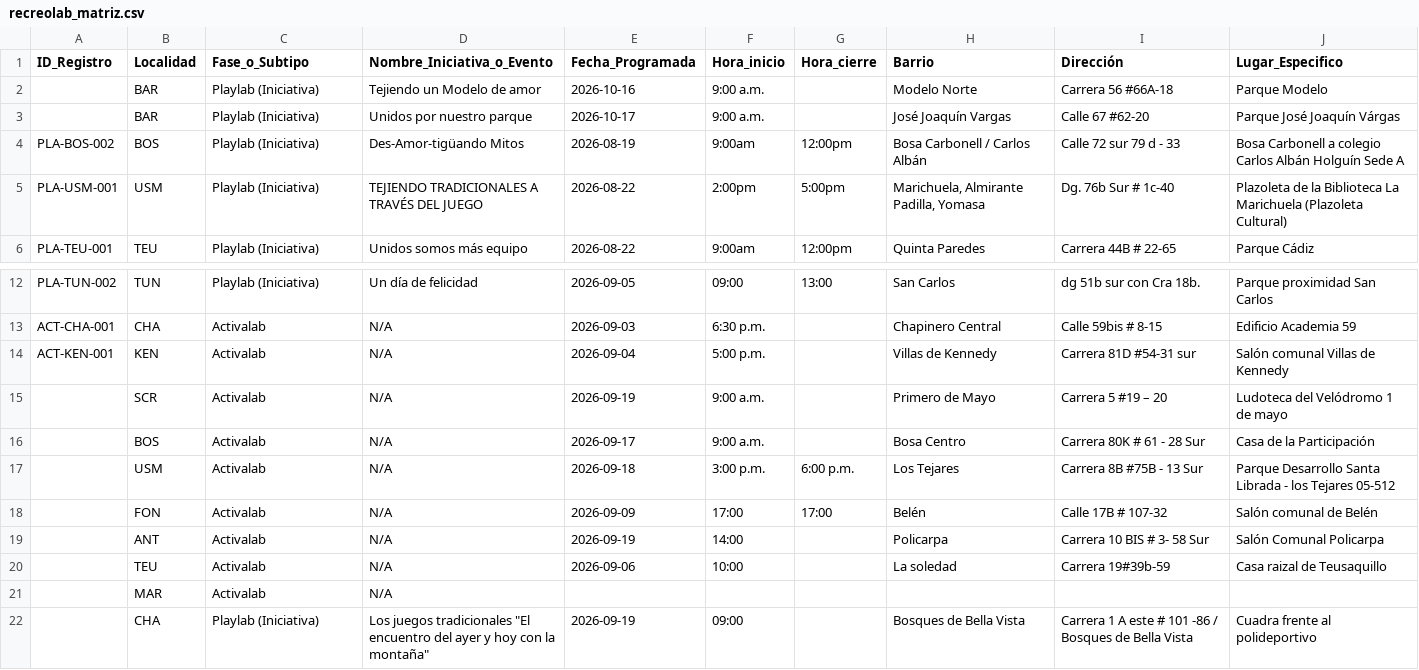
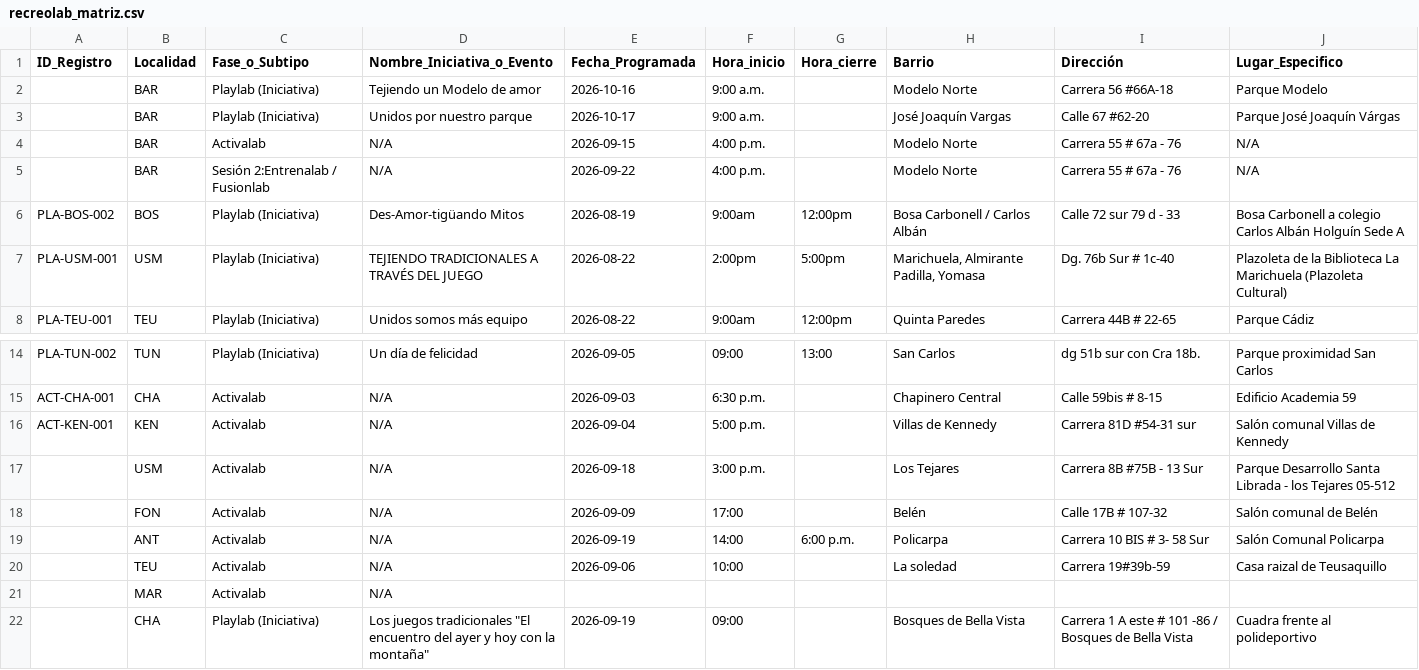
Before and after one commit to soy-juandi/recreolab-data, a CSV file: recreolab_matriz.csv, drawn as a sheet; only a part is shown, gaps mark what is left out; the diff covers the shown part only.

```diff
--- a/recreolab_matriz.csv
+++ b/recreolab_matriz.csv
@@ -3,2 +3,4 @@ ID_Registro,Localidad,Fase_o_Subtipo,Nombre_Iniciativa_o_Evento,Fecha_Programada
 ,BAR,Playlab (Iniciativa),Unidos por nuestro parque,2026-10-17,9:00 a.m.,,José Joaquín Vargas,Calle 67 #62-20,Parque José Joaquín Várgas
+,BAR,Activalab,N/A,2026-09-15,4:00 p.m.,,Modelo Norte,Carrera 55 # 67a - 76,N/A
+,BAR,Sesión 2:Entrenalab / Fusionlab,N/A,2026-09-22,4:00 p.m.,,Modelo Norte,Carrera 55 # 67a - 76,N/A
 PLA-BOS-002,BOS,Playlab (Iniciativa),Des-Amor-tigüando Mitos,2026-08-19,9:00am,12:00pm,Bosa Carbonell / Carlos Albán,Calle 72 sur 79 d - 33,Bosa Carbonell a colegio Carlos Albán Holguín Sede A
@@ -14,7 +16,5 @@ ACT-CHA-001,CHA,Activalab,N/A,2026-09-03,6:30  p.m.,,Chapinero Central,Calle 59b
 ACT-KEN-001,KEN,Activalab,N/A,2026-09-04,5:00 p.m.,,Villas de Kennedy,Carrera 81D #54-31 sur,Salón comunal Villas de Kennedy
-,SCR,Activalab,N/A,2026-09-19,9:00 a.m.,,Primero de Mayo,Carrera 5 #19 – 20,Ludoteca del Velódromo 1 de mayo
-,BOS,Activalab,N/A,2026-09-17,9:00 a.m.,,Bosa Centro,Carrera 80K # 61 - 28 Sur,Casa de la Participación
-,USM,Activalab,N/A,2026-09-18,3:00 p.m.,6:00 p.m.,Los Tejares,Carrera 8B #75B - 13 Sur,Parque Desarrollo Santa Librada - los Tejares 05-512
-,FON,Activalab,N/A,2026-09-09,17:00,17:00,Belén,Calle 17B # 107-32,Salón comunal de Belén
-,ANT,Activalab,N/A,2026-09-19,14:00,,Policarpa,Carrera 10 BIS # 3- 58 Sur,Salón Comunal Policarpa
+,USM,Activalab,N/A,2026-09-18,3:00 p.m.,,Los Tejares,Carrera 8B #75B - 13 Sur,Parque Desarrollo Santa Librada - los Tejares 05-512
+,FON,Activalab,N/A,2026-09-09,17:00,,Belén,Calle 17B # 107-32,Salón comunal de Belén
+,ANT,Activalab,N/A,2026-09-19,14:00,6:00 p.m.,Policarpa,Carrera 10 BIS # 3- 58 Sur,Salón Comunal Policarpa
 ,TEU,Activalab,N/A,2026-09-06,10:00,,La soledad,Carrera 19#39b-59,Casa raizal de Teusaquillo
```
Also changed, not shown: 3 added rows, 10 removed rows and 9 edited cells elsewhere in this file.
